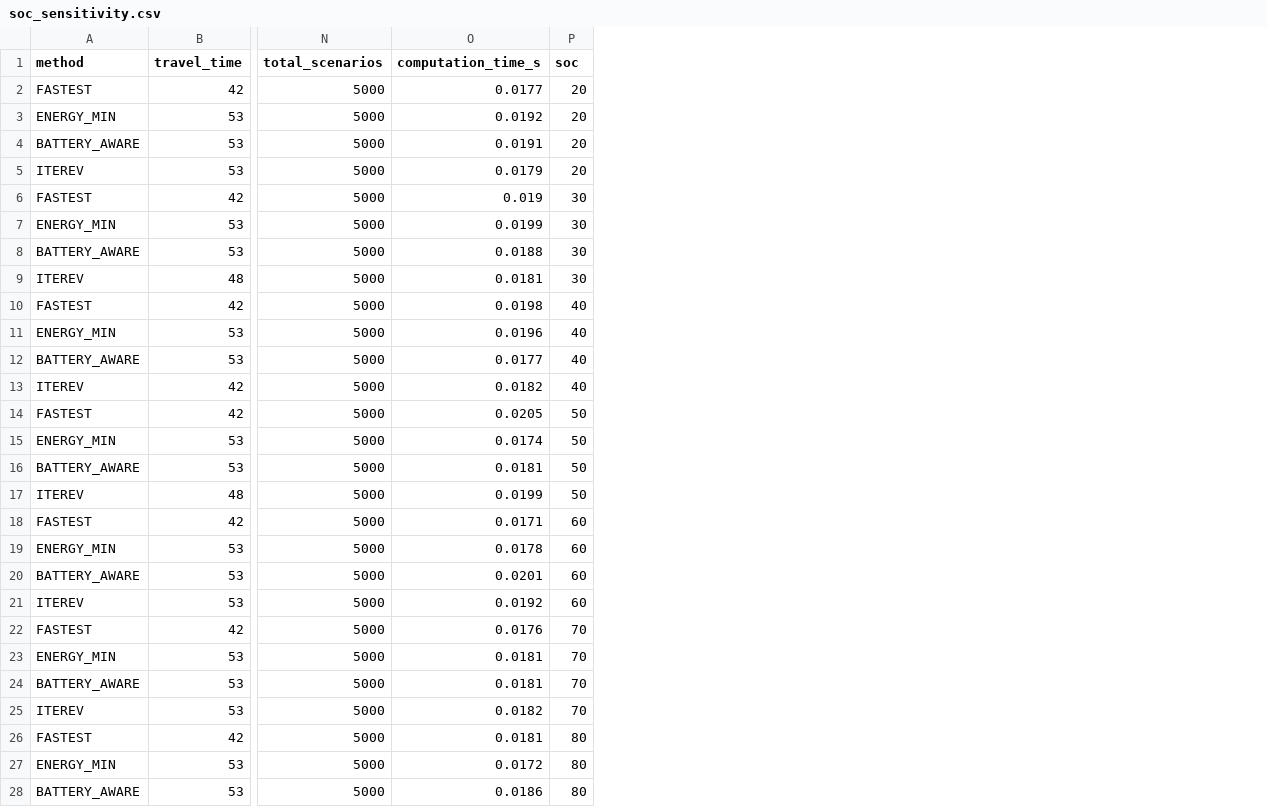
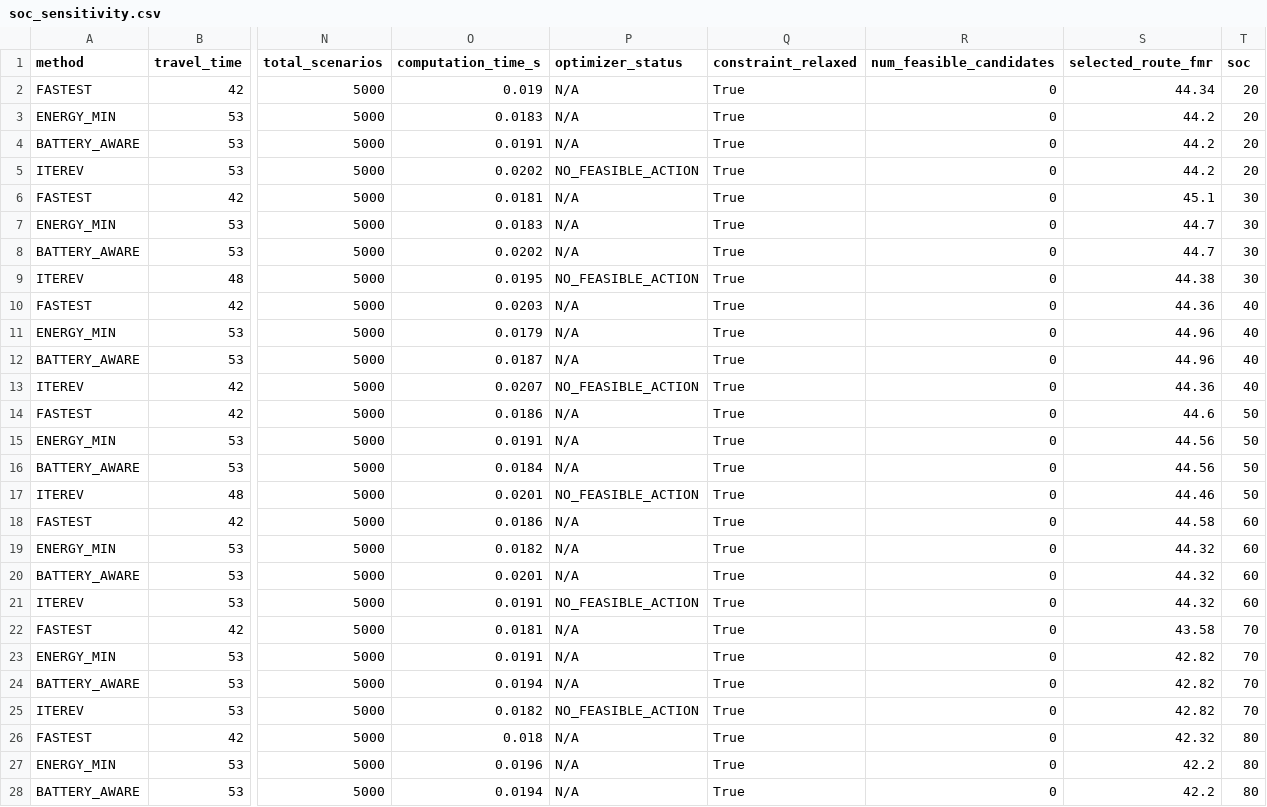
Before and after one commit to itzz-inbathamizhanS/IterEV, a CSV file: Backend/experiments/results/soc_sensitivity.csv, drawn as a sheet; only a part is shown, gaps mark what is left out; the diff covers the shown part only; the diff names each change by its address in the sheet, - before the commit and + after, or states it on an @@ line.

```diff
--- a/Backend/experiments/results/soc_sensitivity.csv
+++ b/Backend/experiments/results/soc_sensitivity.csv
+column P (optimizer_status), rows 2-28: N/A | N/A | N/A | NO_FEASIBLE_ACTION | N/A | N/A | N/A | NO_FEASIBLE_ACTION | N/A | N/A | N/A | NO_FEASIBLE_ACTION | N/A | N/A | N/A | NO_FEASIBLE_ACTION | N/A | N/A | N/A | NO_FEASIBLE_ACTION | N/A | N/A | N/A | NO_FEASIBLE_ACTION | N/A | N/A | N/A
+column Q (constraint_relaxed), rows 2-28: all True
+column R (num_feasible_candidates), rows 2-28: all 0
+column S (selected_route_fmr), rows 2-28: 44.34 | 44.2 | 44.2 | 44.2 | 45.1 | 44.7 | 44.7 | 44.38 | 44.36 | 44.96 | 44.96 | 44.36 | 44.6 | 44.56 | 44.56 | 44.46 | 44.58 | 44.32 | 44.32 | 44.32 | 43.58 | 42.82 | 42.82 | 42.82 | 42.32 | 42.2 | 42.2
-O2 (computation_time_s): 0.0177
+O2 (computation_time_s): 0.019
-O3 (computation_time_s): 0.0192
+O3 (computation_time_s): 0.0183
-O5 (computation_time_s): 0.0179
+O5 (computation_time_s): 0.0202
-O6 (computation_time_s): 0.019
+O6 (computation_time_s): 0.0181
-O7 (computation_time_s): 0.0199
+O7 (computation_time_s): 0.0183
-O8 (computation_time_s): 0.0188
+O8 (computation_time_s): 0.0202
-O9 (computation_time_s): 0.0181
+O9 (computation_time_s): 0.0195
-O10 (computation_time_s): 0.0198
+O10 (computation_time_s): 0.0203
-O11 (computation_time_s): 0.0196
+O11 (computation_time_s): 0.0179
-O12 (computation_time_s): 0.0177
+O12 (computation_time_s): 0.0187
-O13 (computation_time_s): 0.0182
+O13 (computation_time_s): 0.0207
-O14 (computation_time_s): 0.0205
+O14 (computation_time_s): 0.0186
-O15 (computation_time_s): 0.0174
+O15 (computation_time_s): 0.0191
-O16 (computation_time_s): 0.0181
+O16 (computation_time_s): 0.0184
-O17 (computation_time_s): 0.0199
+O17 (computation_time_s): 0.0201
-O18 (computation_time_s): 0.0171
+O18 (computation_time_s): 0.0186
-O19 (computation_time_s): 0.0178
+O19 (computation_time_s): 0.0182
-O21 (computation_time_s): 0.0192
+O21 (computation_time_s): 0.0191
-O22 (computation_time_s): 0.0176
+O22 (computation_time_s): 0.0181
-O23 (computation_time_s): 0.0181
+O23 (computation_time_s): 0.0191
-O24 (computation_time_s): 0.0181
+O24 (computation_time_s): 0.0194
-O26 (computation_time_s): 0.0181
+O26 (computation_time_s): 0.018
-O27 (computation_time_s): 0.0172
+O27 (computation_time_s): 0.0196
-O28 (computation_time_s): 0.0186
+O28 (computation_time_s): 0.0194
```
Also changed, not shown: 5 edited cells elsewhere in this file, Backend/experiments/results/charging_availability_sensitivity.csv, Backend/experiments/results/demand_sensitivity.csv, 49 other files.
